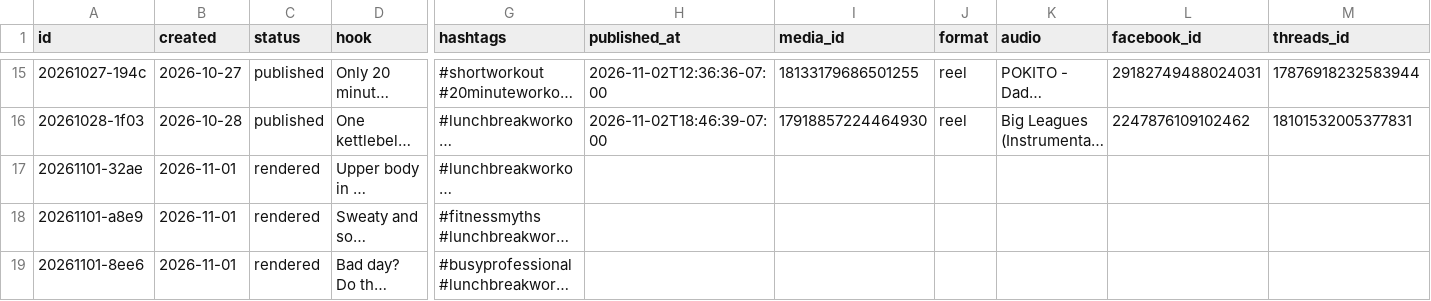
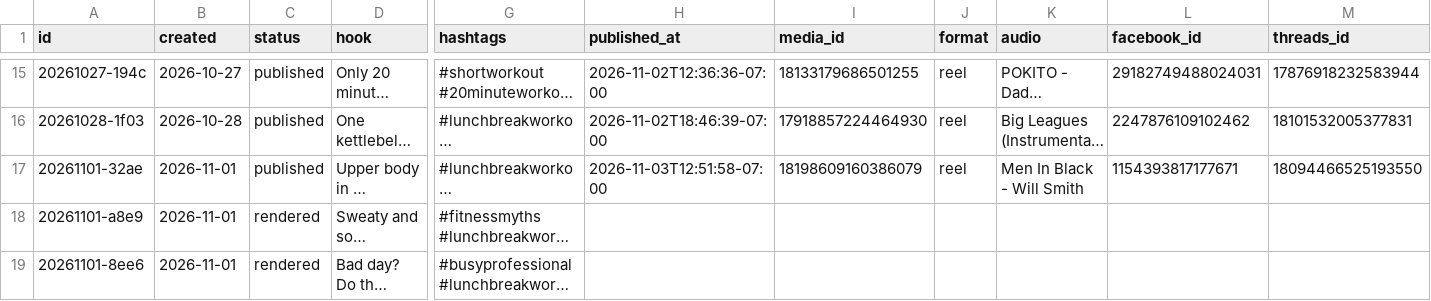
Before and after one commit to lunchbreaklifts/lunch-break-lifts, a CSV file: posts.csv, drawn as a sheet; only a part is shown, gaps mark what is left out; long unchanged cells end in …; the diff names each change by its address in the sheet, - before the commit and + after, or states it on an @@ line.

Commit message:
Published post

```diff
--- a/posts.csv
+++ b/posts.csv
-C17 (status): rendered
+C17 (status): published
-H17 (published_at): (empty)
+H17 (published_at): 2026-11-03T12:51:58-07:00
-I17 (media_id): (empty)
+I17 (media_id): 18198609160386079
-J17 (format): (empty)
+J17 (format): reel
-K17 (audio): (empty)
+K17 (audio): Men In Black - Will Smith
-L17 (facebook_id): (empty)
+L17 (facebook_id): 1154393817177671
-M17 (threads_id): (empty)
+M17 (threads_id): 18094466525193550
```
Also changed, not shown: 1 other file.
